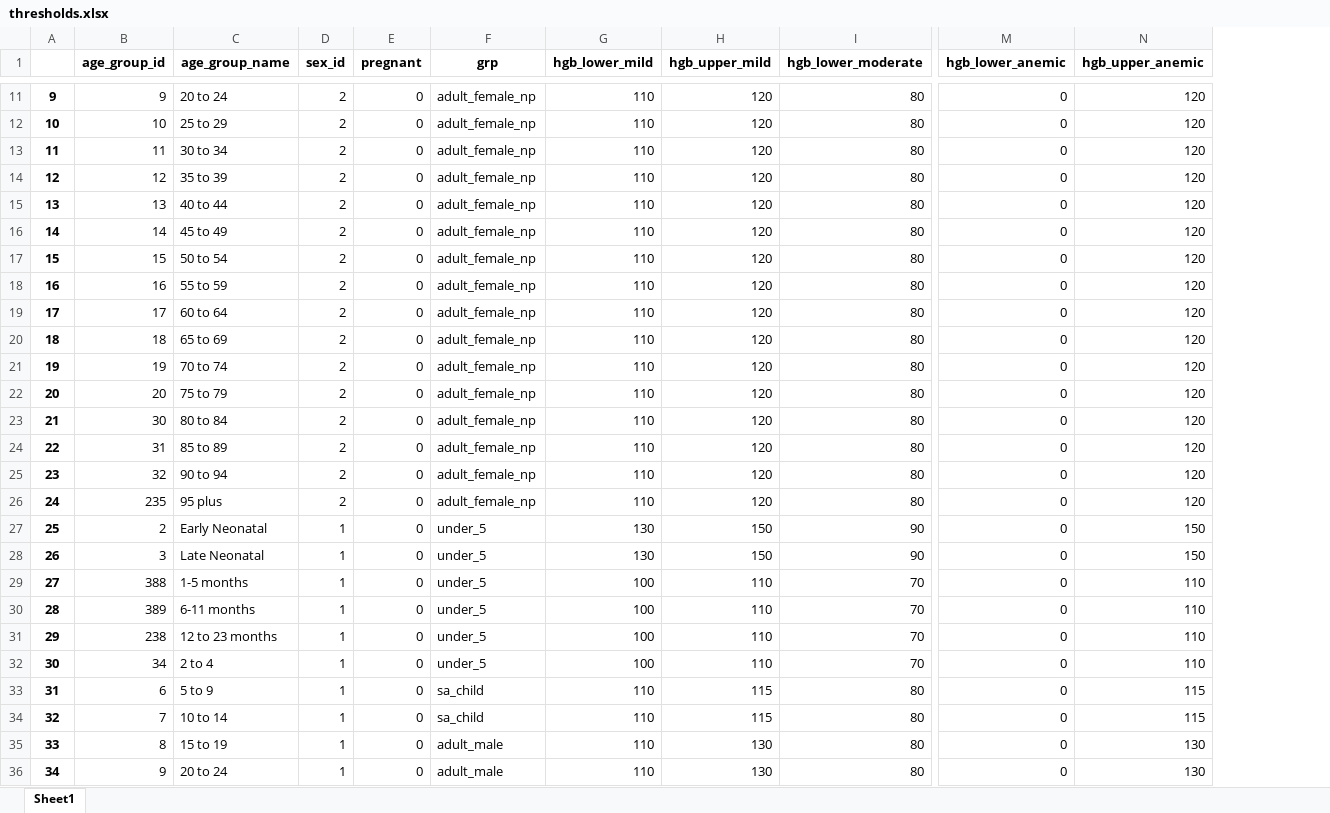
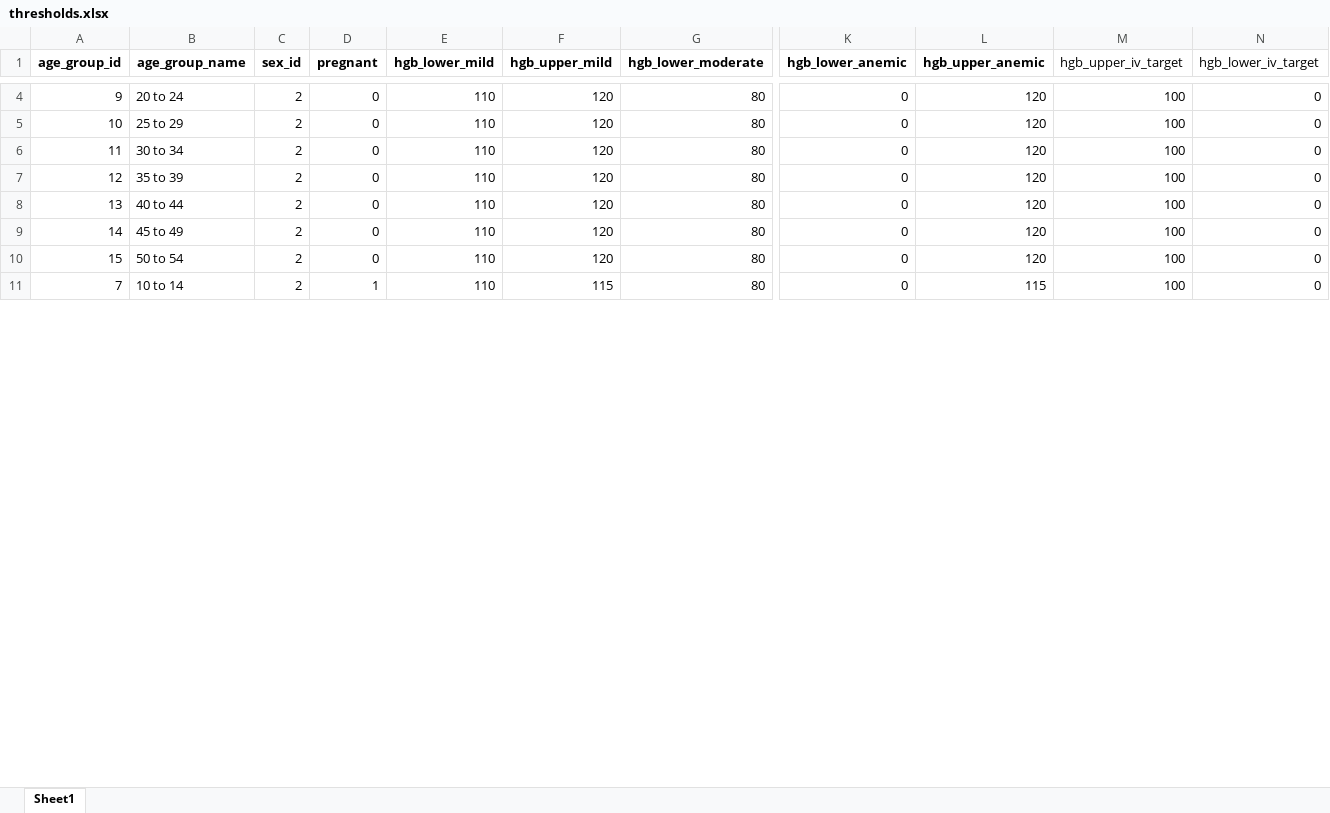
Before and after one commit to ihmeuw/vivarium_data_analysis, an Excel workbook: pre_processing/maternal_anemia_project/thresholds.xlsx, sheet Sheet1, drawn as a sheet; only a part is shown, gaps mark what is left out; values as stored, in another font and other column widths than the file's, no borders; removed rows and columns are numbered as before the commit, all else as after; rows hold the shown columns only; the diff covers the shown part only; the diff names each change by its address in the sheet, - before the commit and + after, or states it on an @@ line.

```diff
--- a/pre_processing/maternal_anemia_project/thresholds.xlsx (sheet Sheet1)
+++ b/pre_processing/maternal_anemia_project/thresholds.xlsx (sheet Sheet1)
-column A, rows 11-17: 9 | 10 | 11 | 12 | 13 | 14 | 15; row 34: 32
-column F (grp), rows 11-17: all adult_female_np; row 34: sa_child
+column M (hgb_upper_iv_target), rows 4-11: all 100
+column N (hgb_lower_iv_target), rows 4-11: all 0
-row 18: 16 | 16 | 55 to 59 | 2 | 0 | adult_female_np | 110 | 120 | 80 | 0 | 120
-row 19: 17 | 17 | 60 to 64 | 2 | 0 | adult_female_np | 110 | 120 | 80 | 0 | 120
-row 20: 18 | 18 | 65 to 69 | 2 | 0 | adult_female_np | 110 | 120 | 80 | 0 | 120
-row 21: 19 | 19 | 70 to 74 | 2 | 0 | adult_female_np | 110 | 120 | 80 | 0 | 120
-row 22: 20 | 20 | 75 to 79 | 2 | 0 | adult_female_np | 110 | 120 | 80 | 0 | 120
-row 23: 21 | 30 | 80 to 84 | 2 | 0 | adult_female_np | 110 | 120 | 80 | 0 | 120
-row 24: 22 | 31 | 85 to 89 | 2 | 0 | adult_female_np | 110 | 120 | 80 | 0 | 120
-row 25: 23 | 32 | 90 to 94 | 2 | 0 | adult_female_np | 110 | 120 | 80 | 0 | 120
-row 26: 24 | 235 | 95 plus | 2 | 0 | adult_female_np | 110 | 120 | 80 | 0 | 120
-row 27: 25 | 2 | Early Neonatal | 1 | 0 | under_5 | 130 | 150 | 90 | 0 | 150
-row 28: 26 | 3 | Late Neonatal | 1 | 0 | under_5 | 130 | 150 | 90 | 0 | 150
-row 29: 27 | 388 | 1-5 months | 1 | 0 | under_5 | 100 | 110 | 70 | 0 | 110
-row 30: 28 | 389 | 6-11 months | 1 | 0 | under_5 | 100 | 110 | 70 | 0 | 110
-row 31: 29 | 238 | 12 to 23 months | 1 | 0 | under_5 | 100 | 110 | 70 | 0 | 110
-row 32: 30 | 34 | 2 to 4 | 1 | 0 | under_5 | 100 | 110 | 70 | 0 | 110
-row 33: 31 | 6 | 5 to 9 | 1 | 0 | sa_child | 110 | 115 | 80 | 0 | 115
-C11 (sex_id): 1
+C11 (sex_id): 2
-D11 (pregnant): 0
+D11 (pregnant): 1
-row 35: 33 | 8 | 15 to 19 | 1 | 0 | adult_male | 110 | 130 | 80 | 0 | 130
-row 36: 34 | 9 | 20 to 24 | 1 | 0 | adult_male | 110 | 130 | 80 | 0 | 130
```
Also changed, not shown: 22 removed rows elsewhere in this sheet, pre_processing/maternal_anemia_project/asfr.xlsx, pre_processing/maternal_anemia_project/mean.xlsx, 41 other files.
